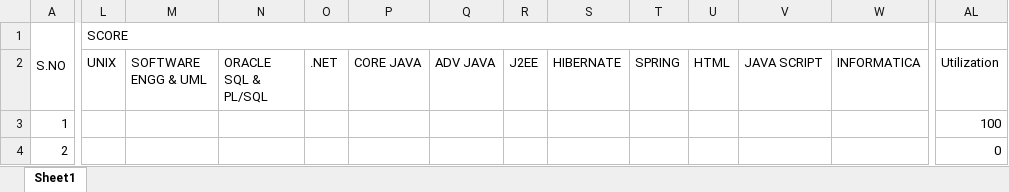
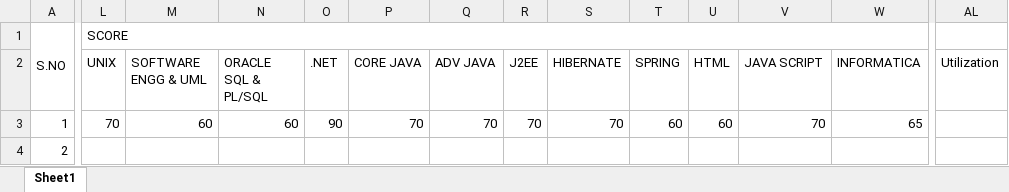
Before and after one commit to yogarajs/lpmanagement, an Excel workbook: LPManagement.UI/UploadedFiles/Book1.xlsx, sheet Sheet1, drawn as a sheet; only a part is shown, gaps mark what is left out; values as stored, in another font and other column widths than the file's, no borders; the diff covers the shown part only; the diff names each change by its address in the sheet, - before the commit and + after, or states it on an @@ line.

```diff
--- a/LPManagement.UI/UploadedFiles/Book1.xlsx (sheet Sheet1)
+++ b/LPManagement.UI/UploadedFiles/Book1.xlsx (sheet Sheet1)
-L3 (UNIX): (empty)
+L3 (UNIX): 70
-M3 (SOFTWARE ENGG & UML): (empty)
+M3 (SOFTWARE ENGG & UML): 60
-N3 (ORACLE SQL & PL/SQL): (empty)
+N3 (ORACLE SQL & PL/SQL): 60
-O3 (.NET): (empty)
+O3 (.NET): 90
-P3 (CORE JAVA): (empty)
+P3 (CORE JAVA): 70
-Q3 (ADV JAVA): (empty)
+Q3 (ADV JAVA): 70
-R3 (J2EE): (empty)
+R3 (J2EE): 70
-S3 (HIBERNATE): (empty)
+S3 (HIBERNATE): 70
-T3 (SPRING): (empty)
+T3 (SPRING): 60
-U3 (HTML): (empty)
+U3 (HTML): 60
-V3 (JAVA SCRIPT): (empty)
+V3 (JAVA SCRIPT): 70
-W3 (INFORMATICA): (empty)
+W3 (INFORMATICA): 65
-AL3 (Utilization): 100
+AL3 (Utilization): (empty)
-AL4 (Utilization): 0
+AL4 (Utilization): (empty)
```
Also changed, not shown: 8 edited cells elsewhere in this sheet, 21 other files.
